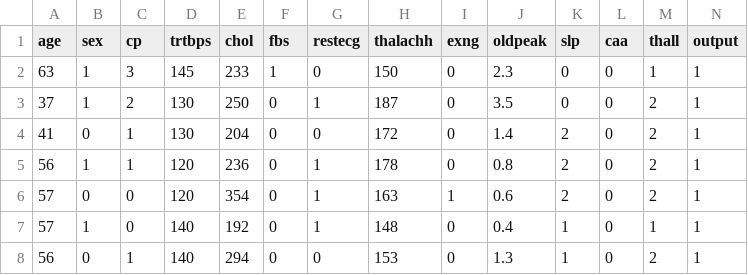
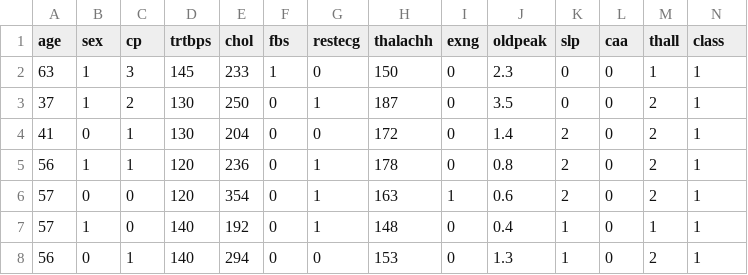
Before and after one commit to p-anagan/6220project, a CSV file: heart.csv, drawn as a sheet; only a part is shown.

Commit message:
Update heart.csv

```diff
--- a/heart.csv
+++ b/heart.csv
@@ -1,2 +1,2 @@
-age,sex,cp,trtbps,chol,fbs,restecg,thalachh,exng,oldpeak,slp,caa,thall,output
+age,sex,cp,trtbps,chol,fbs,restecg,thalachh,exng,oldpeak,slp,caa,thall,class
 63,1,3,145,233,1,0,150,0,2.3,0,0,1,1
```
